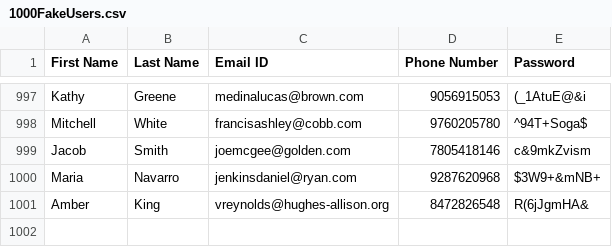
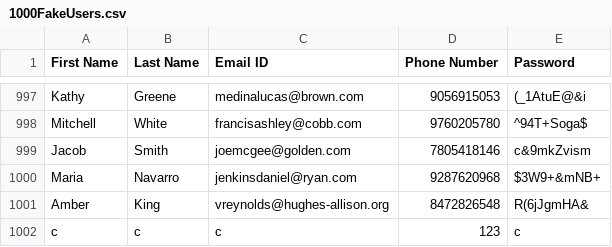
Before and after one commit to VivekMore3/backendTask1, a CSV file: src/main/resources/1000FakeUsers.csv, drawn as a sheet; only a part is shown, gaps mark what is left out; the diff names each change by its address in the sheet, - before the commit and + after, or states it on an @@ line.

```diff
--- a/src/main/resources/1000FakeUsers.csv
+++ b/src/main/resources/1000FakeUsers.csv
+row 1002: c | c | c | 123 | c
```
Also changed, not shown: 3 other files.
